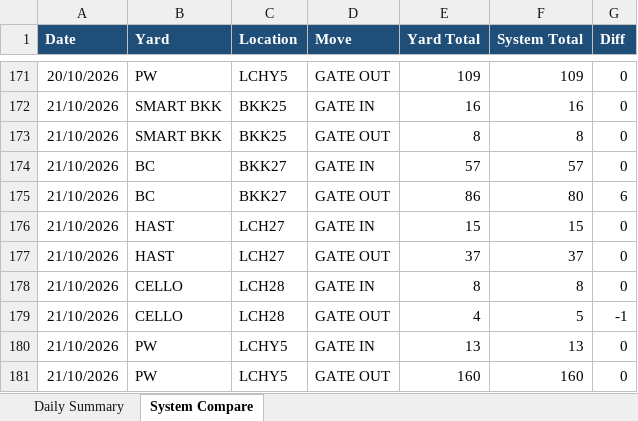
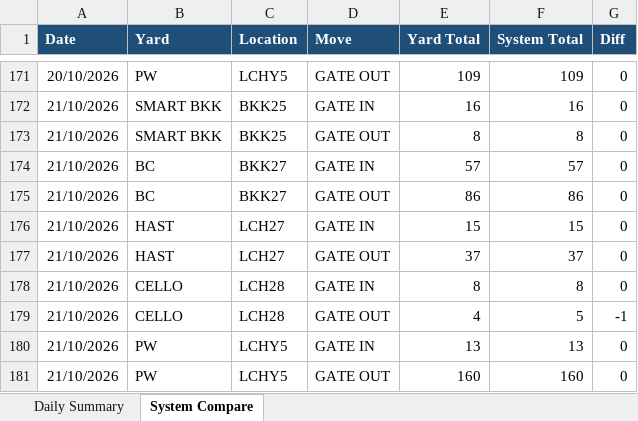
Before and after one commit to sirichai1265/ha-gate-move, an Excel workbook: docs/gate-move-summary.xlsx, sheet System Compare, drawn as a sheet; only a part is shown, gaps mark what is left out; values as stored, in another font and other column widths than the file's, no borders; the diff names each change by its address in the sheet, - before the commit and + after, or states it on an @@ line.

```diff
--- a/docs/gate-move-summary.xlsx (sheet System Compare)
+++ b/docs/gate-move-summary.xlsx (sheet System Compare)
-F175 (System Total): 80
+F175 (System Total): 86
-G175 (Diff): 6
+G175 (Diff): 0
```
Also changed, not shown: 3 other files.
